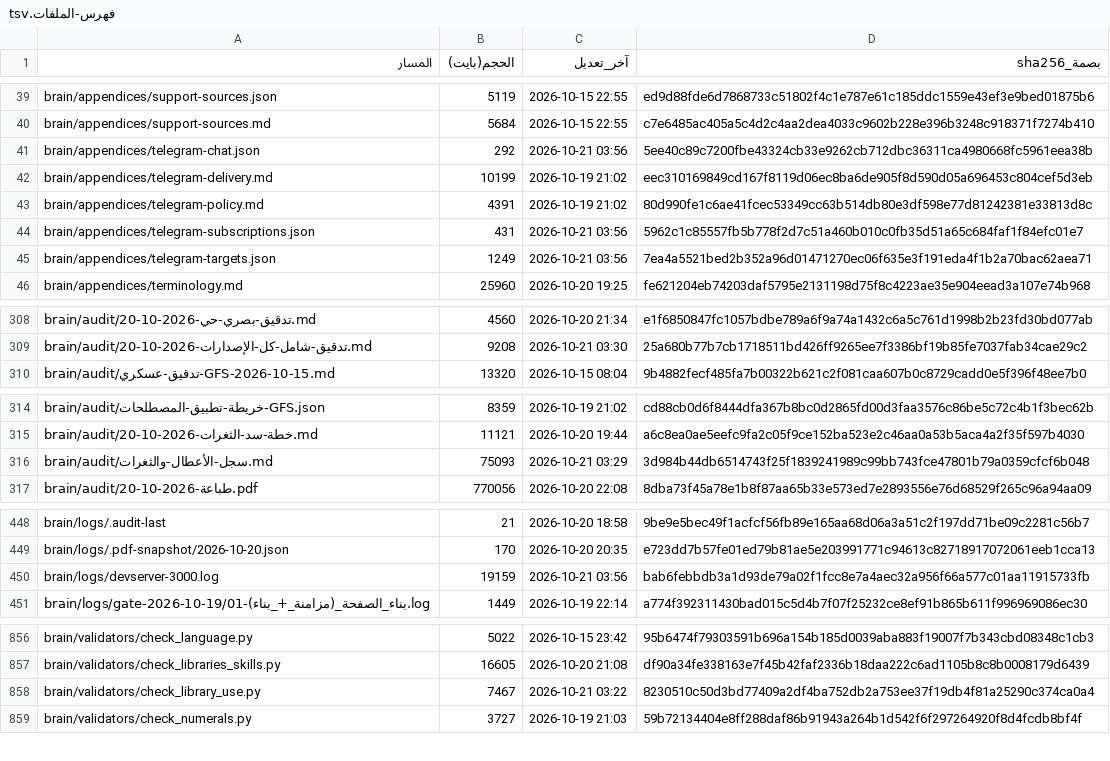
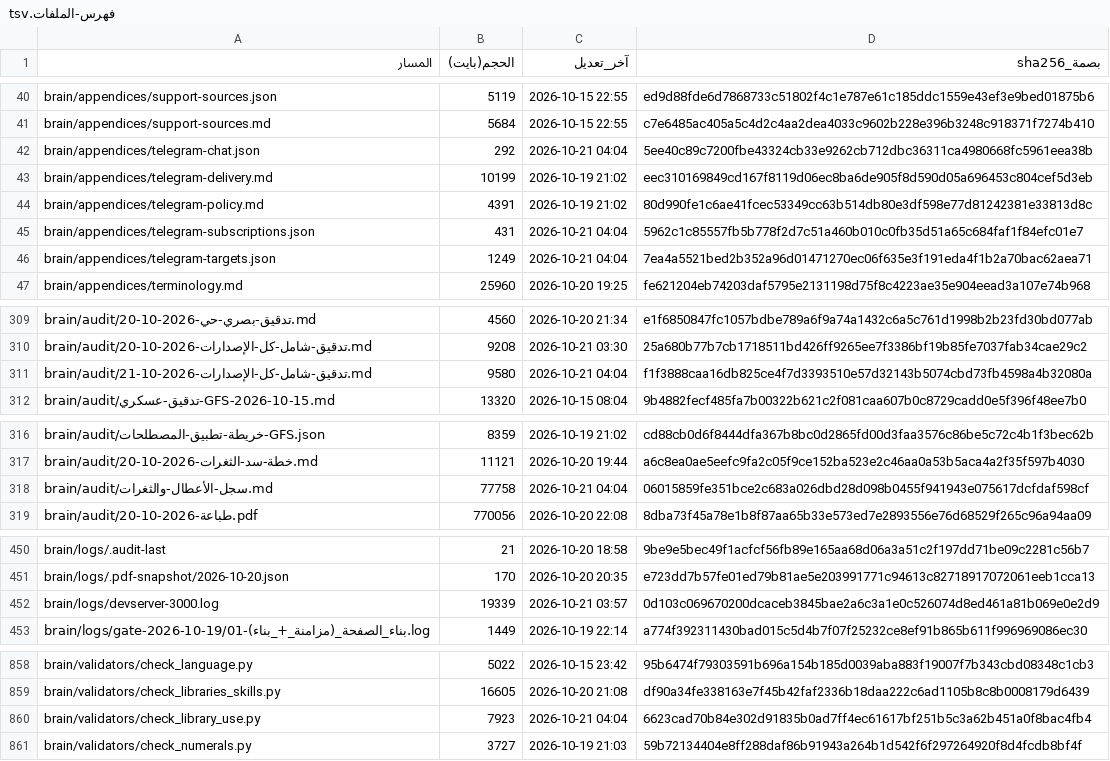
Before and after one commit to fahadaldoseri/mda-marine-system, a TSV file: docs/فهرس-الملفات.tsv, drawn as a sheet; only a part is shown, gaps mark what is left out; the diff covers the shown part only.

```diff
--- a/docs/فهرس-الملفات.tsv
+++ b/docs/فهرس-الملفات.tsv
@@ -40,7 +41,7 @@ brain/appendices/support-sources.json	5119	2026-10-15 22:55	ed9d88fde6d7868733c5
 brain/appendices/support-sources.md	5684	2026-10-15 22:55	c7e6485ac405a5c4d2c4aa2dea4033c9602b228e396b3248c918371f7274b410
-brain/appendices/telegram-chat.json	292	2026-10-21 03:56	5ee40c89c7200fbe43324cb33e9262cb712dbc36311ca4980668fc5961eea38b
+brain/appendices/telegram-chat.json	292	2026-10-21 04:04	5ee40c89c7200fbe43324cb33e9262cb712dbc36311ca4980668fc5961eea38b
 brain/appendices/telegram-delivery.md	10199	2026-10-19 21:02	eec310169849cd167f8119d06ec8ba6de905f8d590d05a696453c804cef5d3eb
 brain/appendices/telegram-policy.md	4391	2026-10-19 21:02	80d990fe1c6ae41fcec53349cc63b514db80e3df598e77d81242381e33813d8c
-brain/appendices/telegram-subscriptions.json	431	2026-10-21 03:56	5962c1c85557fb5b778f2d7c51a460b010c0fb35d51a65c684faf1f84efc01e7
-brain/appendices/telegram-targets.json	1249	2026-10-21 03:56	7ea4a5521bed2b352a96d01471270ec06f635e3f191eda4f1b2a70bac62aea71
+brain/appendices/telegram-subscriptions.json	431	2026-10-21 04:04	5962c1c85557fb5b778f2d7c51a460b010c0fb35d51a65c684faf1f84efc01e7
+brain/appendices/telegram-targets.json	1249	2026-10-21 04:04	7ea4a5521bed2b352a96d01471270ec06f635e3f191eda4f1b2a70bac62aea71
 brain/appendices/terminology.md	25960	2026-10-20 19:25	fe621204eb74203daf5795e2131198d75f8c4223ae35e904eead3a107e74b968
@@ -309,2 +310,3 @@ brain/audit/تدقيق-بصري-حي-2026-10-20.md	4560	2026-10-20 21:34	e1f6850
 brain/audit/تدقيق-شامل-كل-الإصدارات-2026-10-20.md	9208	2026-10-21 03:30	25a680b77b7cb1718511bd426ff9265ee7f3386bf19b85fe7037fab34cae29c2
+brain/audit/تدقيق-شامل-كل-الإصدارات-2026-10-21.md	9580	2026-10-21 04:04	f1f3888caa16db825ce4f7d3393510e57d32143b5074cbd73fb4598a4b32080a
 brain/audit/تدقيق-عسكري-GFS-2026-10-15.md	13320	2026-10-15 08:04	9b4882fecf485fa7b00322b621c2f081caa607b0c8729cadd0e5f396f48ee7b0
@@ -315,3 +317,3 @@ brain/audit/خريطة-تطبيق-المصطلحات-GFS.json	8359	2026-10-19 21
 brain/audit/خطة-سد-الثغرات-2026-10-20.md	11121	2026-10-20 19:44	a6c8ea0ae5eefc9fa2c05f9ce152ba523e2c46aa0a53b5aca4a2f35f597b4030
-brain/audit/سجل-الأعطال-والثغرات.md	75093	2026-10-21 03:29	3d984b44db6514743f25f1839241989c99bb743fce47801b79a0359cfcf6b048
+brain/audit/سجل-الأعطال-والثغرات.md	77758	2026-10-21 04:04	06015859fe351bce2c683a026dbd28d098b0455f941943e075617dcfdaf598cf
 brain/audit/طباعة-2026-10-20.pdf	770056	2026-10-20 22:08	8dba73f45a78e1b8f87aa65b33e573ed7e2893556e76d68529f265c96a94aa09
@@ -449,3 +451,3 @@ brain/logs/.audit-last	21	2026-10-20 18:58	9be9e5bec49f1acfcf56fb89e165aa68d06a3
 brain/logs/.pdf-snapshot/2026-10-20.json	170	2026-10-20 20:35	e723dd7b57fe01ed79b81ae5e203991771c94613c82718917072061eeb1cca13
-brain/logs/devserver-3000.log	19159	2026-10-21 03:56	bab6febbdb3a1d93de79a02f1fcc8e7a4aec32a956f66a577c01aa11915733fb
+brain/logs/devserver-3000.log	19339	2026-10-21 03:57	0d103c069670200dcaceb3845bae2a6c3a1e0c526074d8ed461a81b069e0e2d9
 brain/logs/gate-2026-10-19/01-بناء_الصفحة_(مزامنة_+_بناء).log	1449	2026-10-19 22:14	a774f392311430bad015c5d4b7f07f25232ce8ef91b865b611f996969086ec30
@@ -857,3 +859,3 @@ brain/validators/check_language.py	5022	2026-10-15 23:42	95b6474f79303591b696a15
 brain/validators/check_libraries_skills.py	16605	2026-10-20 21:08	df90a34fe338163e7f45b42faf2336b18daa222c6ad1105b8c8b0008179d6439
-brain/validators/check_library_use.py	7467	2026-10-21 03:22	8230510c50d3bd77409a2df4ba752db2a753ee37f19db4f81a25290c374ca0a4
+brain/validators/check_library_use.py	7923	2026-10-21 04:04	6623cad70b84e302d91835b0ad7ff4ec61617bf251b5c3a62b451a0f8bac4fb4
 brain/validators/check_numerals.py	3727	2026-10-19 21:03	59b72134404e8ff288daf86b91943a264b1d542f6f297264920f8d4fcdb8bf4f
```
Also changed, not shown: 1 added row and 73 edited cells elsewhere in this file, 23 other files.
